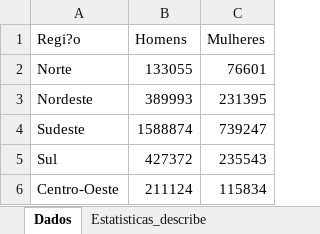
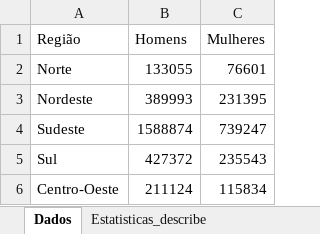
Before and after one commit to israelgmoreira200800/analise_dados, an Excel workbook: Atividade3/tabela_ctem.xlsx, sheet Dados, drawn as a sheet; values as stored, in another font and other column widths than the file's, no borders; the diff names each change by its address in the sheet, - before the commit and + after, or states it on an @@ line.

Commit message:
Atualiza analise da atividade 3

```diff
--- a/Atividade3/tabela_ctem.xlsx (sheet Dados)
+++ b/Atividade3/tabela_ctem.xlsx (sheet Dados)
-A1: Regi?o
+A1: Região
```
Also changed, not shown: Atividade3/tabela_curso_superior.xlsx, Atividade3/tabela_educacao_servicos_saude.xlsx, 1 other file.
